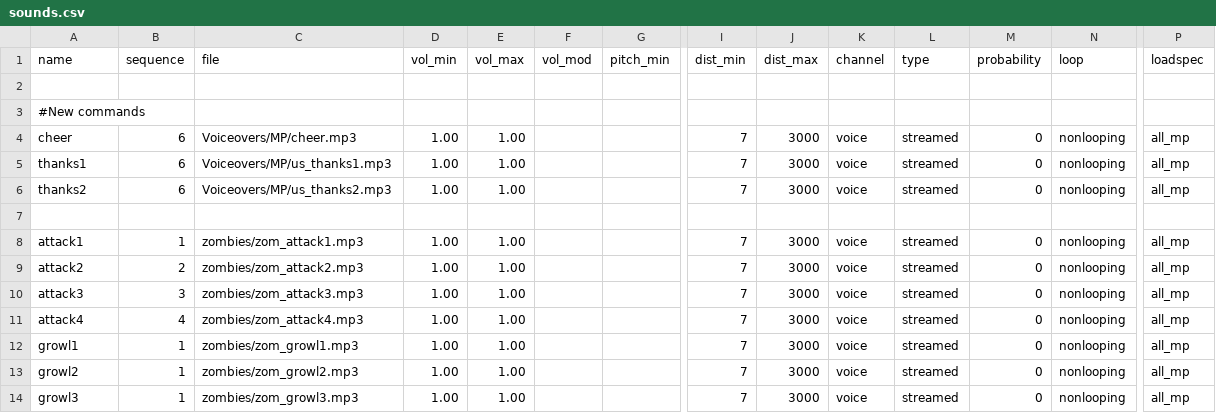
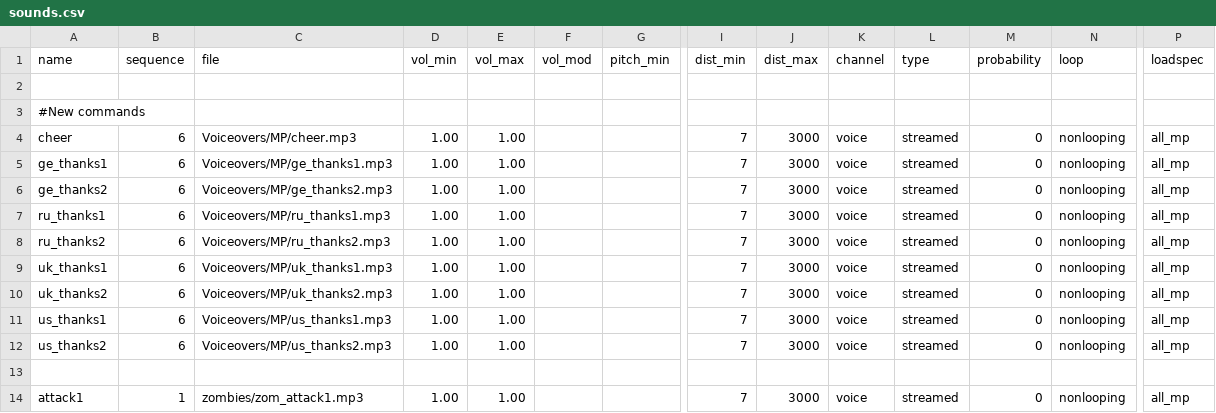
Before and after one commit to nl-squad/nl-cod2-zom-iwds, a CSV file: iwds/zz.iwd/soundaliases/sounds.csv, drawn as a sheet; only a part is shown, gaps mark what is left out; the shorter side is filled out with more unchanged rows; addresses are those after the commit; rows hold the shown columns only; the diff names each change by its address in the sheet, - before the commit and + after, or states it on an @@ line.

Commit message:
Add thanks for nations

```diff
--- a/iwds/zz.iwd/soundaliases/sounds.csv
+++ b/iwds/zz.iwd/soundaliases/sounds.csv
+row 5: ge_thanks1 | 6 | Voiceovers/MP/ge_thanks1.mp3 | 1.00 | 1.00 |  |  | 7 | 3000 | voice | streamed | 0 | nonlooping | all_mp
+row 6: ge_thanks2 | 6 | Voiceovers/MP/ge_thanks2.mp3 | 1.00 | 1.00 |  |  | 7 | 3000 | voice | streamed | 0 | nonlooping | all_mp
+row 7: ru_thanks1 | 6 | Voiceovers/MP/ru_thanks1.mp3 | 1.00 | 1.00 |  |  | 7 | 3000 | voice | streamed | 0 | nonlooping | all_mp
+row 8: ru_thanks2 | 6 | Voiceovers/MP/ru_thanks2.mp3 | 1.00 | 1.00 |  |  | 7 | 3000 | voice | streamed | 0 | nonlooping | all_mp
+row 9: uk_thanks1 | 6 | Voiceovers/MP/uk_thanks1.mp3 | 1.00 | 1.00 |  |  | 7 | 3000 | voice | streamed | 0 | nonlooping | all_mp
+row 10: uk_thanks2 | 6 | Voiceovers/MP/uk_thanks2.mp3 | 1.00 | 1.00 |  |  | 7 | 3000 | voice | streamed | 0 | nonlooping | all_mp
-A11 (name): thanks1
+A11 (name): us_thanks1
-A12 (name): thanks2
+A12 (name): us_thanks2
```
Also changed, not shown: 8 other files.
